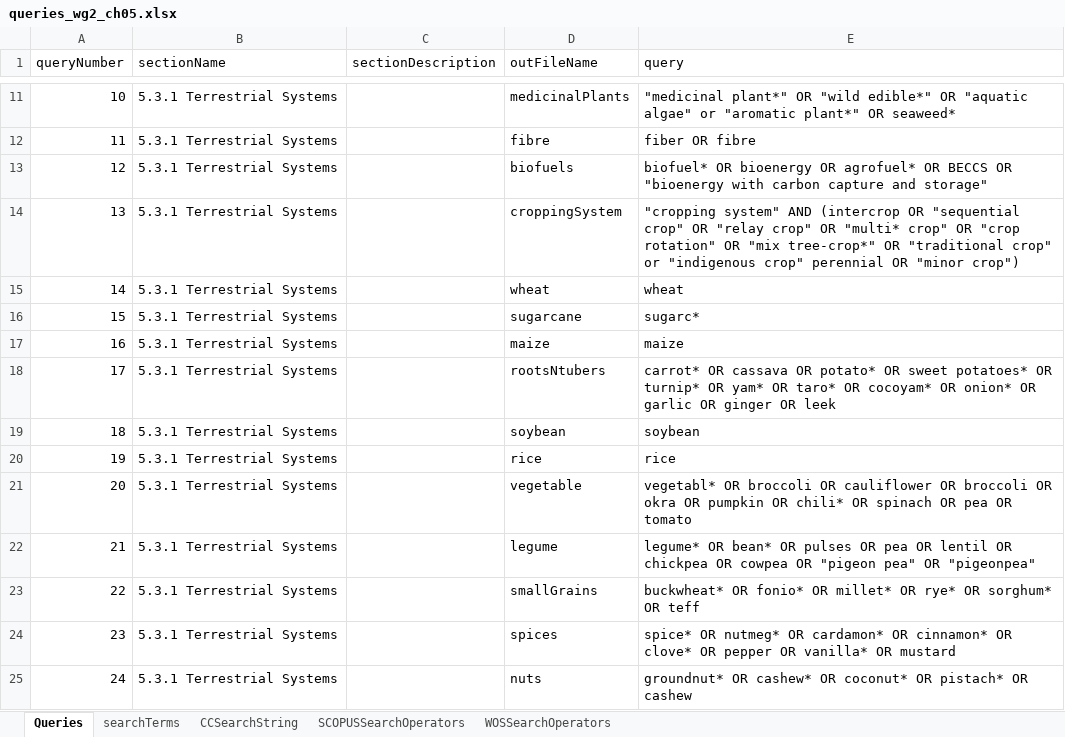
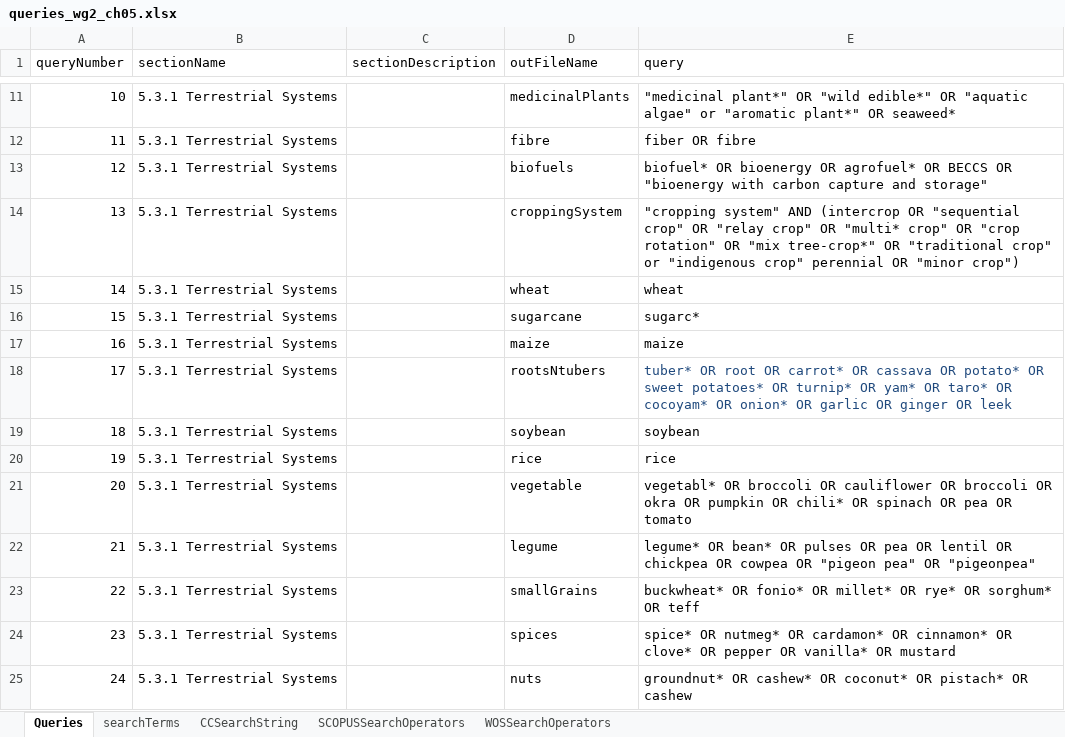
Before and after one commit to GeraldCNelson/citationManagement, an Excel workbook: data-raw/queries_wg2_ch05.xlsx, sheet Queries, drawn as a sheet; only a part is shown, gaps mark what is left out; values as stored, in another font and other column widths than the file's, no borders; the diff names each change by its address in the sheet, - before the commit and + after, or states it on an @@ line.

Commit message:
fixed code that points to the ch 5 specific queries

```diff
--- a/data-raw/queries_wg2_ch05.xlsx (sheet Queries)
+++ b/data-raw/queries_wg2_ch05.xlsx (sheet Queries)
-E18 (query): carrot* OR…
+E18 (query): tuber* OR root OR carrot* OR…
-E18 text colour: black
+E18 text colour: #1F497D
```
Also changed, not shown: 2 other files.
